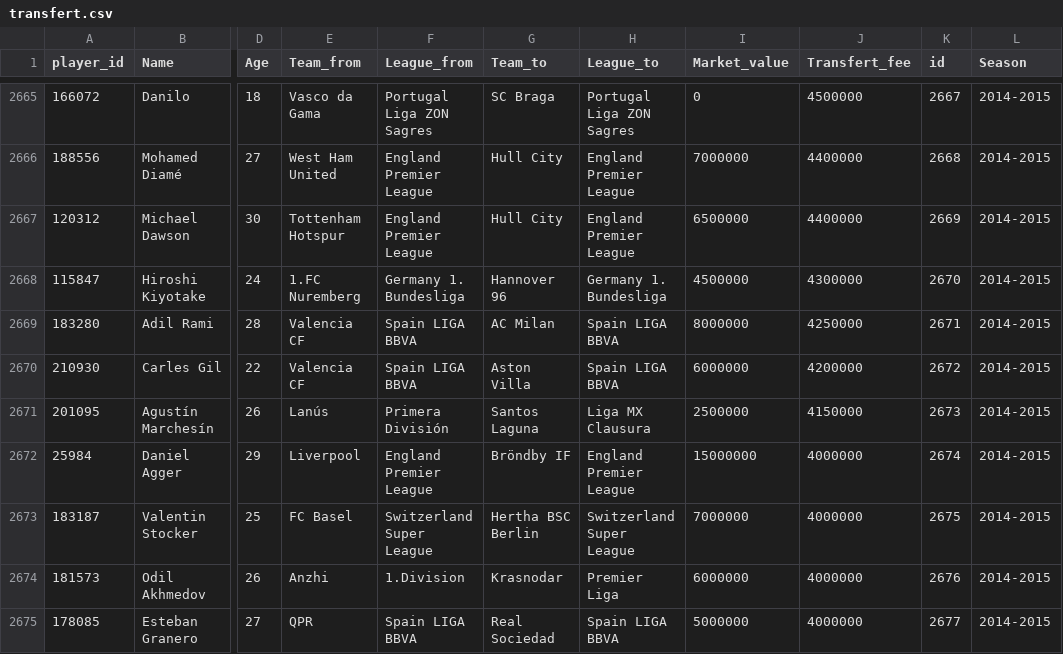
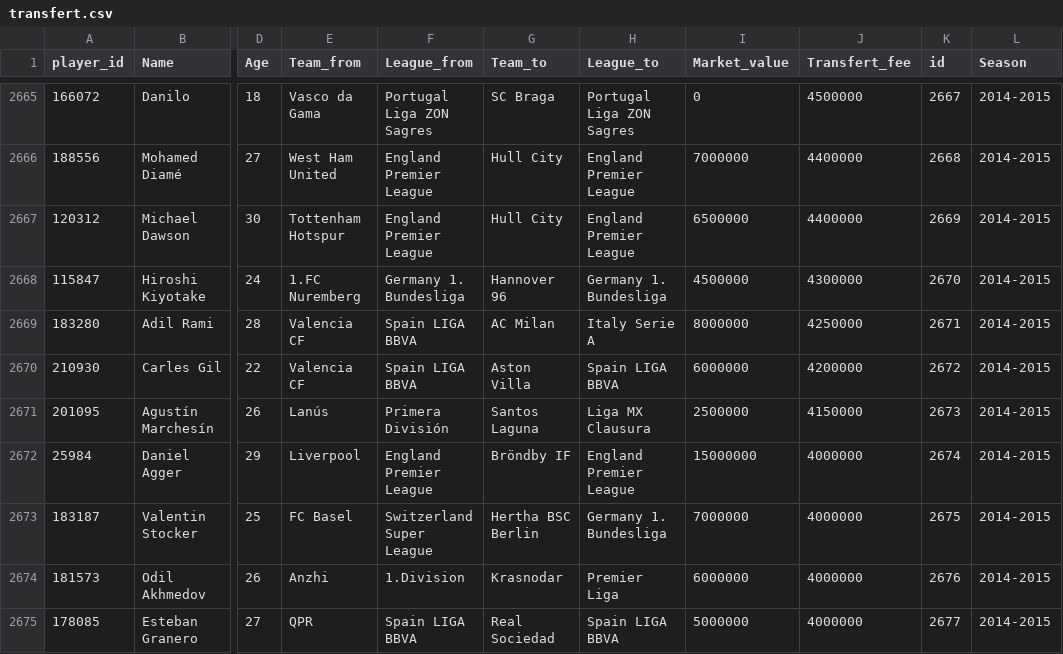
Before and after one commit to Proxy08/Analyse-des-Joeurs-et-clubseurop-ens, a CSV file: transfert.csv, drawn as a sheet; only a part is shown, gaps mark what is left out; the diff covers the shown part only; the diff names each change by its address in the sheet, - before the commit and + after, or states it on an @@ line.

```diff
--- a/transfert.csv
+++ b/transfert.csv
-H2669 (League_to): Spain LIGA BBVA
+H2669 (League_to): Italy Serie A
-H2673 (League_to): Switzerland Super League
+H2673 (League_to): Germany 1. Bundesliga
```
Also changed, not shown: 124 edited cells elsewhere in this file, query2.csv, 4 other files.
